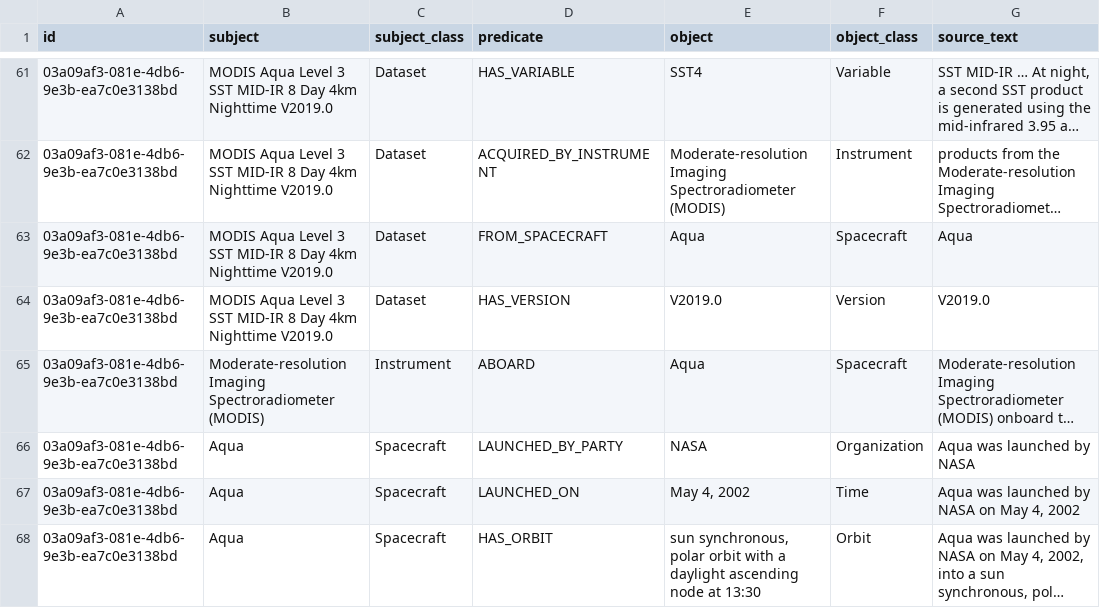
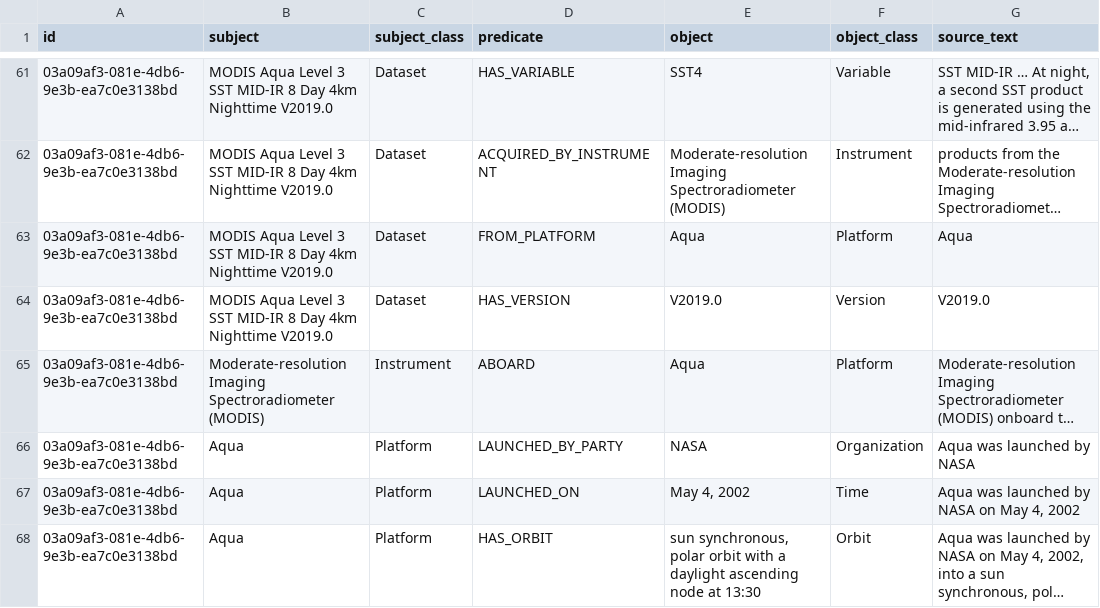
Before and after one commit to iulia-iordanescu/datanasagov_KG_proj, a CSV file: annotations/ground_truth/batch_000.csv, drawn as a sheet; only a part is shown, gaps mark what is left out; long unchanged cells end in …; the diff covers the shown part only; the diff names each change by its address in the sheet, - before the commit and + after, or states it on an @@ line.

Commit message:
Platform in place of Spacecraft, and ON_GRID in place of BINNED_INTO (decided on 2026-10-31)
Through the annotation tool's rename: every ground truth file, the ground truth schema and the translation table.
Platform is any craft or station that carries Instruments (a balloon and an aircraft come in batches 4 and 5;
W3C SOSA, GCMD and PDS4 have one platform kind); FROM_SPACECRAFT is FROM_PLATFORM. Grid and ON_GRID cover data
given on a grid (rule gap 23). The five translation rows that now translate to Platform or FROM_PLATFORM are
marked checked = no. The docs and the expert questions name the new entries; Q4 records its option 3 as decided.

```diff
--- a/annotations/ground_truth/batch_000.csv
+++ b/annotations/ground_truth/batch_000.csv
-D63 (predicate): FROM_SPACECRAFT
+D63 (predicate): FROM_PLATFORM
-F63 (object_class): Spacecraft
+F63 (object_class): Platform
-F65 (object_class): Spacecraft
+F65 (object_class): Platform
-C66:C68 (subject_class): Spacecraft
+C66:C68 (subject_class): Platform
```
Also changed, not shown: 14 edited cells elsewhere in this file, annotations/component_class_mapping.csv, annotations/ground_truth/batch_001.csv, 13 other files.
